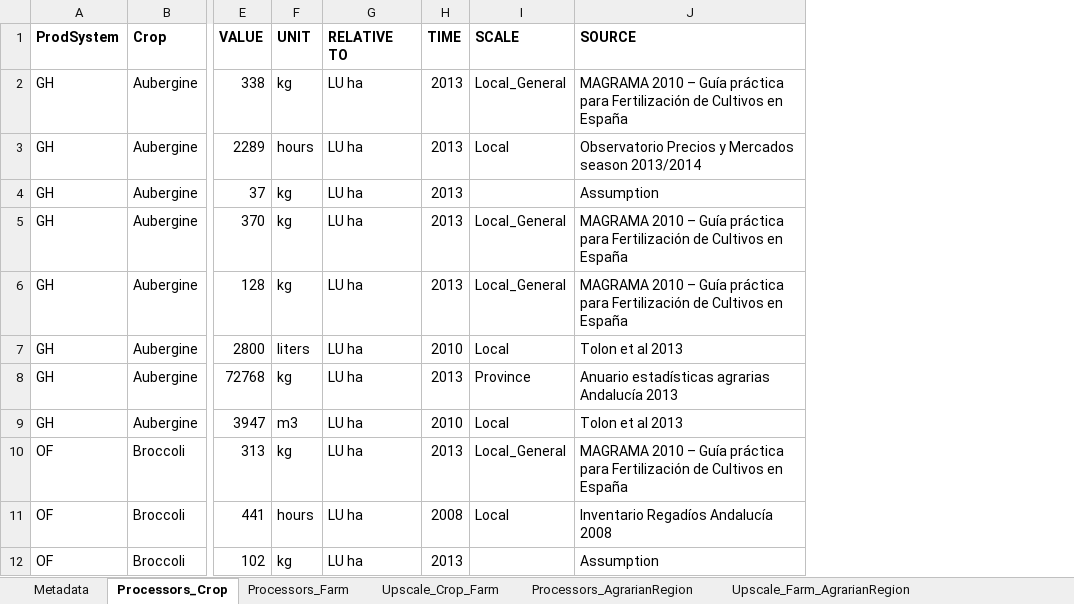
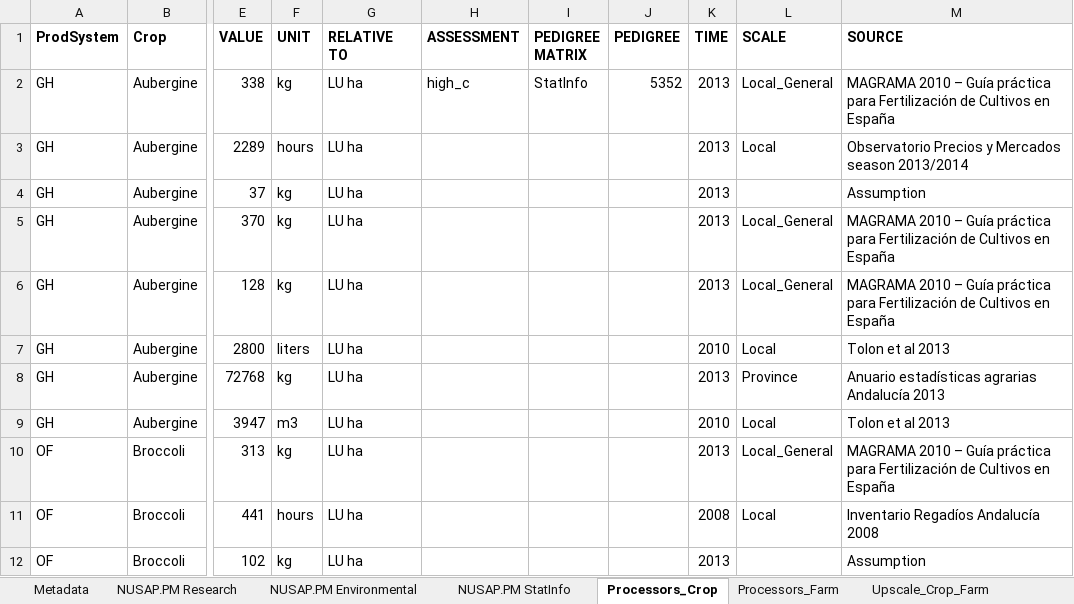
Before and after one commit to MAGIC-nexus/nis-backend, an Excel workbook: backend_tests/z_input_files/test_spreadsheet_2.xlsx, sheet Processors_Crop, drawn as a sheet; only a part is shown, gaps mark what is left out; values as stored, in another font and other column widths than the file's, no borders; the diff names each change by its address in the sheet, - before the commit and + after, or states it on an @@ line.

Commit message:
* Support for Pedigree Matrices: Pedigree Matrix command plus consideration of Pedigree specification in Data Input Command * Data Input Command: simple consideration of "Assessment" Both changes are Tested with spreadsheet "test_spreadsheet_2.xlsx" (which specify three Pedigree Matrices)

```diff
--- a/backend_tests/z_input_files/test_spreadsheet_2.xlsx (sheet Processors_Crop)
+++ b/backend_tests/z_input_files/test_spreadsheet_2.xlsx (sheet Processors_Crop)
+sheet tab: NUSAP.PM Research
+sheet tab: NUSAP.PM Environmental
+sheet tab: NUSAP.PM StatInfo
+column H (ASSESSMENT), row 2: high_c
+column I (PEDIGREE MATRIX), row 2: StatInfo
+column J (PEDIGREE), row 2: 5352
```
Also changed, not shown: 12 other files.
